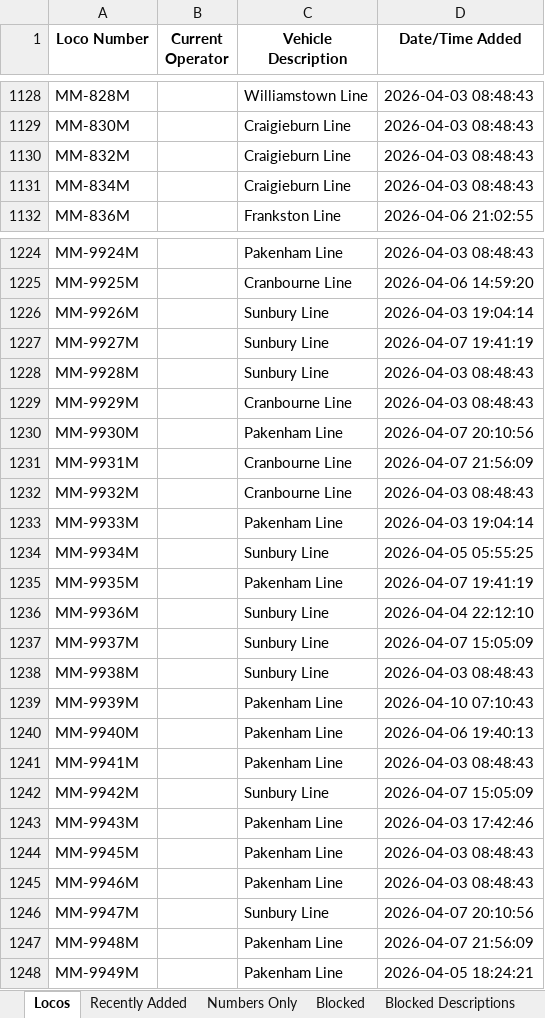
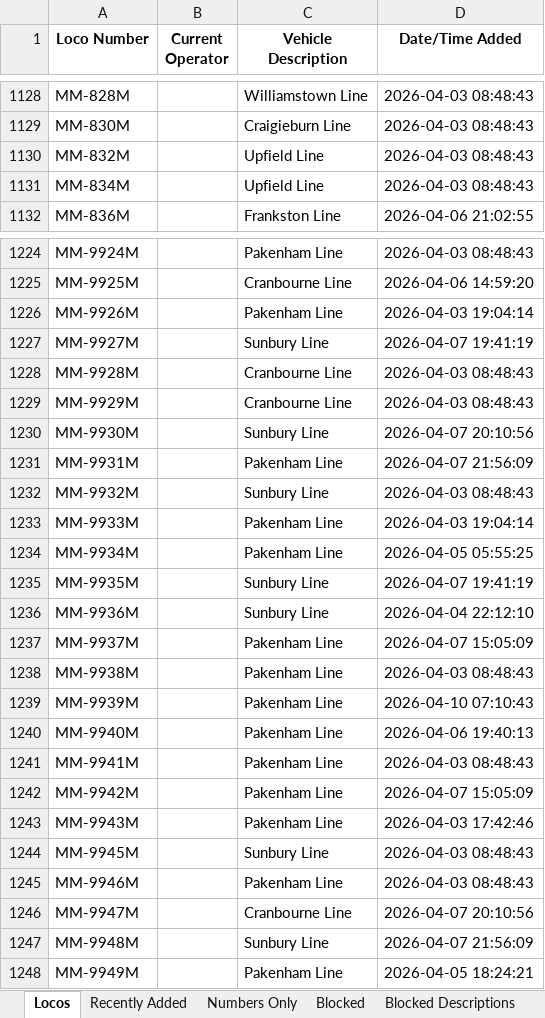
Before and after one commit to grahame21/railops-frontend, an Excel workbook: downloads/loco_database.xlsx, sheet Locos, drawn as a sheet; only a part is shown, gaps mark what is left out; values as stored, in another font and other column widths than the file's, no borders; the diff covers the shown part only; the diff names each change by its address in the sheet, - before the commit and + after, or states it on an @@ line.

```diff
--- a/downloads/loco_database.xlsx (sheet Locos)
+++ b/downloads/loco_database.xlsx (sheet Locos)
-C1130:C1131 (Vehicle Description): Craigieburn Line
+C1130:C1131 (Vehicle Description): Upfield Line
-C1226 (Vehicle Description): Sunbury Line
+C1226 (Vehicle Description): Pakenham Line
-C1228 (Vehicle Description): Sunbury Line
+C1228 (Vehicle Description): Cranbourne Line
-C1230 (Vehicle Description): Pakenham Line
+C1230 (Vehicle Description): Sunbury Line
-C1231 (Vehicle Description): Cranbourne Line
+C1231 (Vehicle Description): Pakenham Line
-C1232 (Vehicle Description): Cranbourne Line
+C1232 (Vehicle Description): Sunbury Line
-C1234 (Vehicle Description): Sunbury Line
+C1234 (Vehicle Description): Pakenham Line
-C1235 (Vehicle Description): Pakenham Line
+C1235 (Vehicle Description): Sunbury Line
-C1237:C1238 (Vehicle Description): Sunbury Line
+C1237:C1238 (Vehicle Description): Pakenham Line
-C1242 (Vehicle Description): Sunbury Line
+C1242 (Vehicle Description): Pakenham Line
-C1244 (Vehicle Description): Pakenham Line
+C1244 (Vehicle Description): Sunbury Line
-C1246 (Vehicle Description): Sunbury Line
+C1246 (Vehicle Description): Cranbourne Line
-C1247 (Vehicle Description): Pakenham Line
+C1247 (Vehicle Description): Sunbury Line
```
Also changed, not shown: 62 edited cells elsewhere in this sheet, sheet Recently Added, downloads/loco_numbers_only.xlsx, 3 other files.
